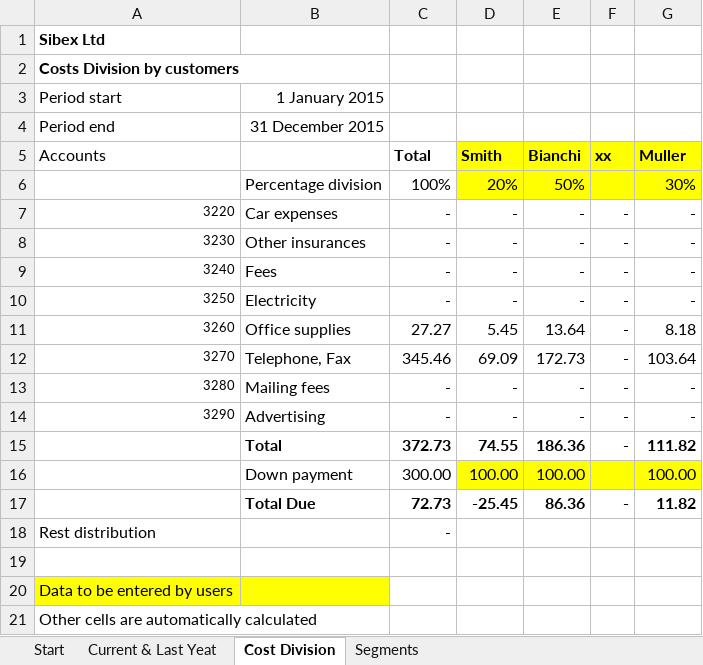
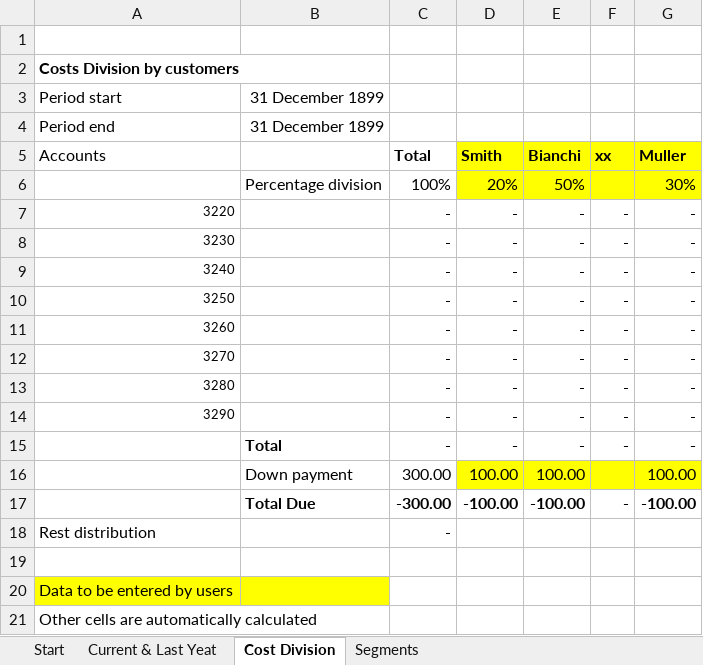
Before and after one commit to BananaAccounting/General, an Excel workbook: ExcelFunctions/BananaSync.xlsm, sheet Cost Division, drawn as a sheet; values as stored, in another font and other column widths than the file's, no borders; removed rows and columns are numbered as before the commit, all else as after; the diff names each change by its address in the sheet, - before the commit and + after, or states it on an @@ line.

```diff
--- a/ExcelFunctions/BananaSync.xlsm (sheet Cost Division)
+++ b/ExcelFunctions/BananaSync.xlsm (sheet Cost Division)
-A1 (Accounts): Sibex Ltd
+A1 (Accounts): (empty)
-B3: 1 January 2015
+B3: 31 December 1899
-B4: 31 December 2015
+B4: 31 December 1899
-B7: Car expenses
+B7: (empty)
-B8: Other insurances
+B8: (empty)
-B9: Fees
+B9: (empty)
-B10: Electricity
+B10: (empty)
-B11: Office supplies
+B11: (empty)
-C11 (Total): 27.27
+C11 (Total): -
-D11 (Smith): 5.45
+D11 (Smith): -
-E11 (Bianchi): 13.64
+E11 (Bianchi): -
-G11 (Muller): 8.18
+G11 (Muller): -
-B12: Telephone, Fax
+B12: (empty)
-C12 (Total): 345.46
+C12 (Total): -
-D12 (Smith): 69.09
+D12 (Smith): -
-E12 (Bianchi): 172.73
+E12 (Bianchi): -
-G12 (Muller): 103.64
+G12 (Muller): -
-B13: Mailing fees
+B13: (empty)
-B14: Advertising
+B14: (empty)
-row 15:  | Total | 372.73 | 74.55 | 186.36 | - | 111.82
+row 15:  | Total | - | - | - | - | -
-row 17:  | Total Due | 72.73 | -25.45 | 86.36 | - | 11.82
+row 17:  | Total Due | -300.00 | -100.00 | -100.00 | - | -100.00
```
Also changed, not shown: sheet Current & Last Yeat, sheet Segments, sheet Start, formulas that keep their value, charts or pictures.
